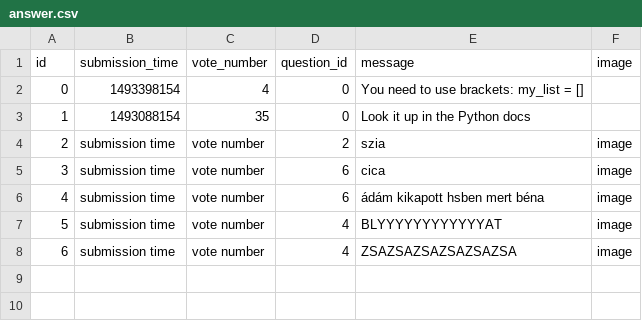
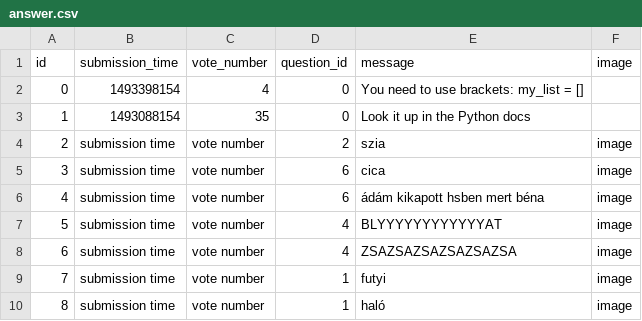
Before and after one commit to werneerm/In-process, a CSV file: sample_data/answer.csv, drawn as a sheet; the diff names each change by its address in the sheet, - before the commit and + after, or states it on an @@ line.

```diff
--- a/sample_data/answer.csv
+++ b/sample_data/answer.csv
+row 9: 7 | submission time | vote number | 1 | futyi | image
+row 10: 8 | submission time | vote number | 1 | haló | image
```
Also changed, not shown: 3 other files.
